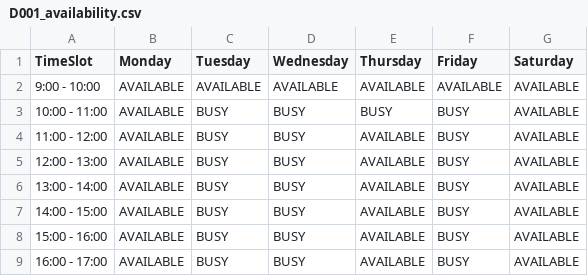
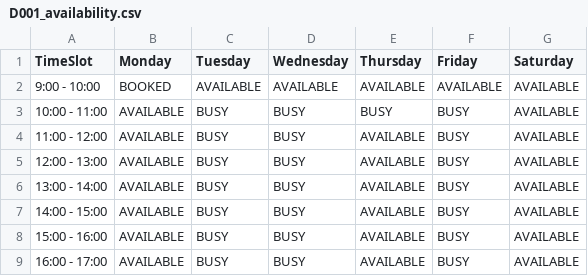
Before and after one commit to Devininthelab/sc2002-hospital-management-system, a CSV file: HospitalManagementSystem/src/main/resources/doctor_availability/D001_availability.csv, drawn as a sheet.

```diff
--- a/HospitalManagementSystem/src/main/resources/doctor_availability/D001_availability.csv
+++ b/HospitalManagementSystem/src/main/resources/doctor_availability/D001_availability.csv
@@ -1,3 +1,3 @@
 TimeSlot,Monday,Tuesday,Wednesday,Thursday,Friday,Saturday
-9:00 - 10:00,AVAILABLE,AVAILABLE,AVAILABLE,AVAILABLE,AVAILABLE,AVAILABLE
+9:00 - 10:00,BOOKED,AVAILABLE,AVAILABLE,AVAILABLE,AVAILABLE,AVAILABLE
 10:00 - 11:00,AVAILABLE,BUSY,BUSY,BUSY,BUSY,AVAILABLE
```
Also changed, not shown: HospitalManagementSystem/src/main/resources/Appointment_List.csv, 3 other files.
